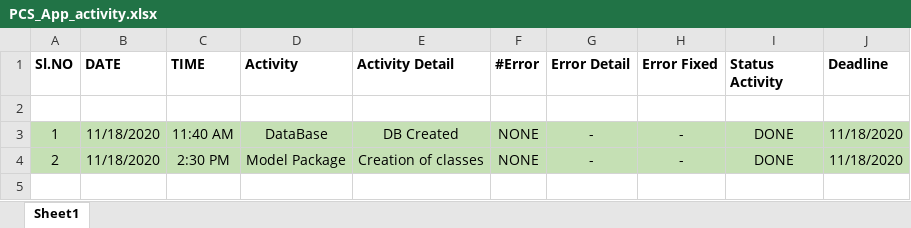
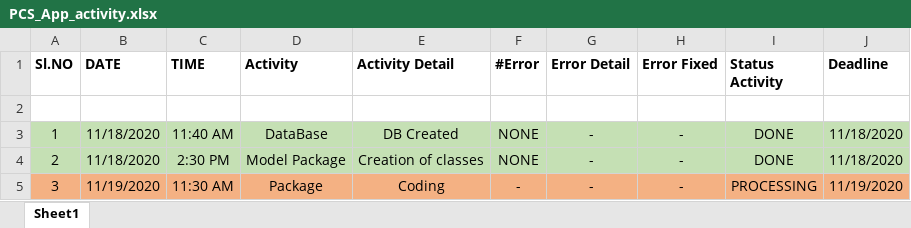
Before and after one commit to kanikaniyan/PCS_App, an Excel workbook: PCS_App_activity.xlsx, sheet Sheet1, drawn as a sheet; values as stored, in another font and other column widths than the file's, no borders; the diff names each change by its address in the sheet, - before the commit and + after, or states it on an @@ line.

Commit message:
Update PCS_App_activity.xlsx

```diff
--- a/PCS_App_activity.xlsx (sheet Sheet1)
+++ b/PCS_App_activity.xlsx (sheet Sheet1)
+row 5: 3 | 11/19/2020 | 11:30 AM | Package | Coding | - | - | - | PROCESSING | 11/19/2020
```
